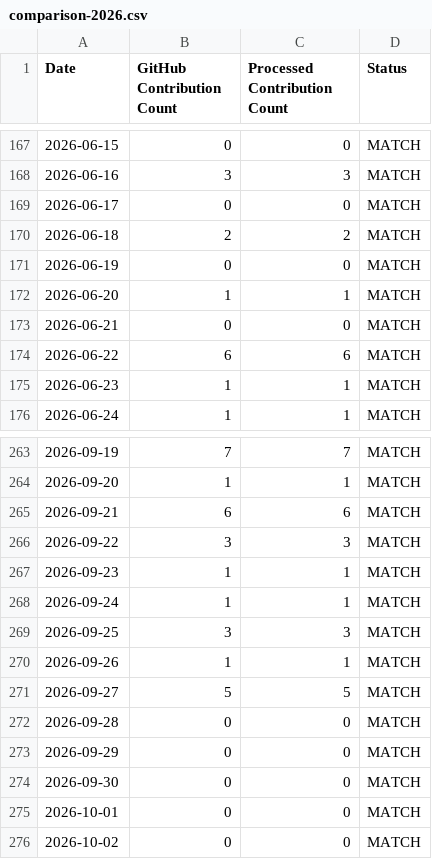
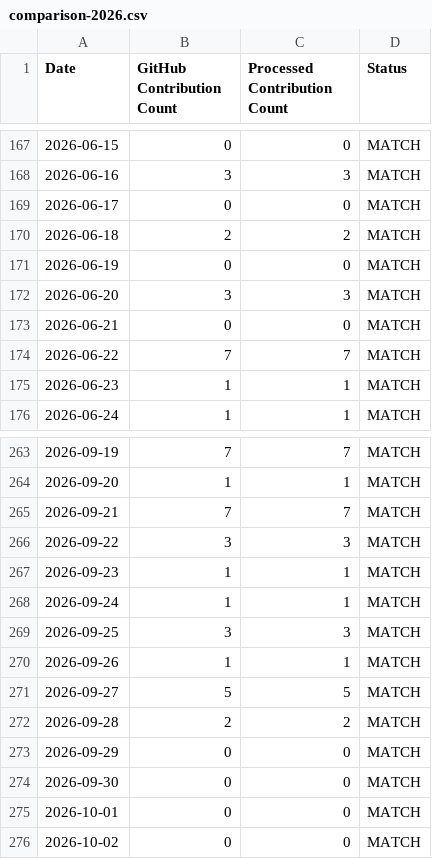
Before and after one commit to Durgesh729/github-skyline, a CSV file: docs/audit/comparison-2026.csv, drawn as a sheet; only a part is shown, gaps mark what is left out.

```diff
--- a/docs/audit/comparison-2026.csv
+++ b/docs/audit/comparison-2026.csv
@@ -171,5 +171,5 @@ Date,GitHub Contribution Count,Processed Contribution Count,Status
 2026-06-19,0,0,MATCH
-2026-06-20,1,1,MATCH
+2026-06-20,3,3,MATCH
 2026-06-21,0,0,MATCH
-2026-06-22,6,6,MATCH
+2026-06-22,7,7,MATCH
 2026-06-23,1,1,MATCH
@@ -264,3 +264,3 @@ Date,GitHub Contribution Count,Processed Contribution Count,Status
 2026-09-20,1,1,MATCH
-2026-09-21,6,6,MATCH
+2026-09-21,7,7,MATCH
 2026-09-22,3,3,MATCH
@@ -271,3 +271,3 @@ Date,GitHub Contribution Count,Processed Contribution Count,Status
 2026-09-27,5,5,MATCH
-2026-09-28,0,0,MATCH
+2026-09-28,2,2,MATCH
 2026-09-29,0,0,MATCH
```
Also changed, not shown: 9 other files.
